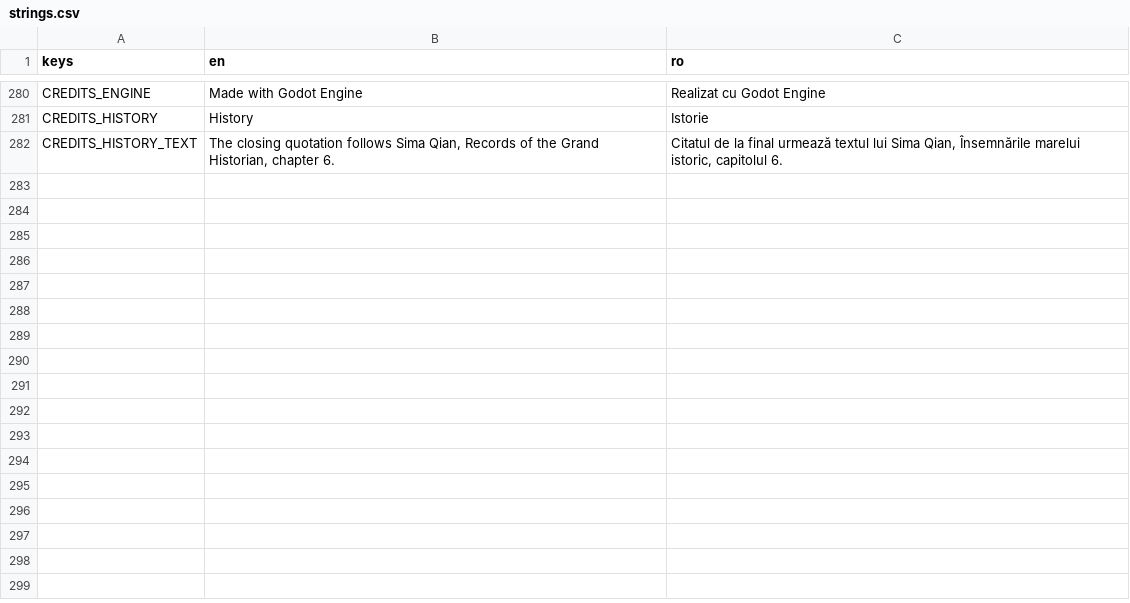
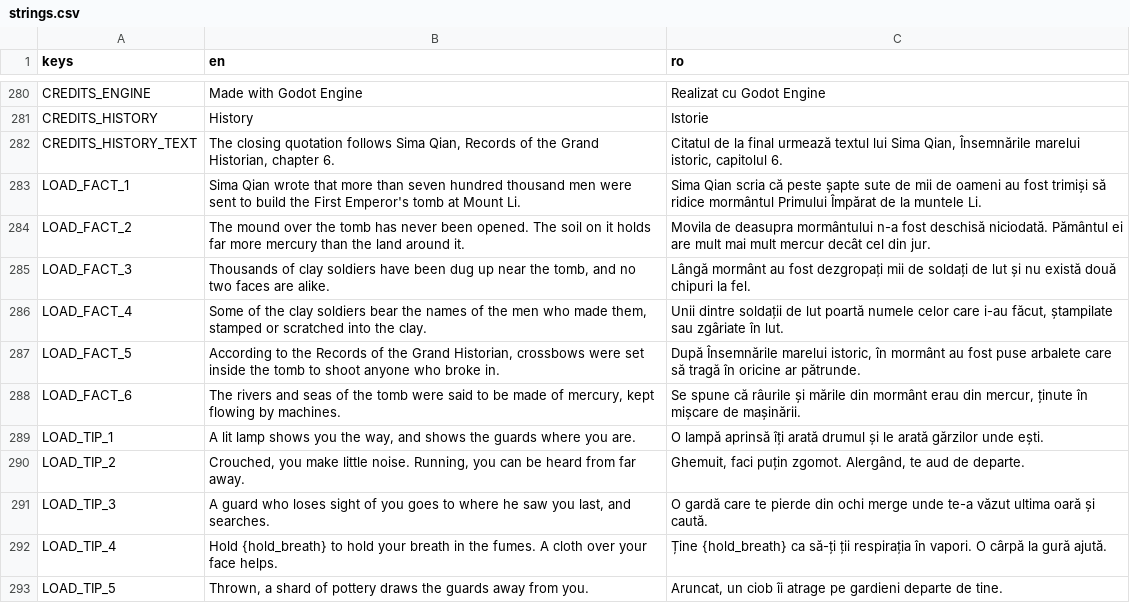
Before and after one commit to calinnedelcu/TheBuriedHands, a CSV file: localization/strings.csv, drawn as a sheet; only a part is shown, gaps mark what is left out.

```diff
--- a/localization/strings.csv
+++ b/localization/strings.csv
@@ -282 +282,12 @@ CREDITS_HISTORY,History,Istorie
 CREDITS_HISTORY_TEXT,"The closing quotation follows Sima Qian, Records of the Grand Historian, chapter 6.","Citatul de la final urmează textul lui Sima Qian, Însemnările marelui istoric, capitolul 6."
+LOAD_FACT_1,Sima Qian wrote that more than seven hundred thousand men were sent to build the First Emperor's tomb at Mount Li.,Sima Qian scria că peste șapte sute de mii de oameni au fost trimiși să ridice mormântul Primului Împărat de la muntele Li.
+LOAD_FACT_2,The mound over the tomb has never been opened. The soil on it holds far more mercury than the land around it.,Movila de deasupra mormântului n-a fost deschisă niciodată. Pământul ei are mult mai mult mercur decât cel din jur.
+LOAD_FACT_3,"Thousands of clay soldiers have been dug up near the tomb, and no two faces are alike.",Lângă mormânt au fost dezgropați mii de soldați de lut și nu există două chipuri la fel.
+LOAD_FACT_4,"Some of the clay soldiers bear the names of the men who made them, stamped or scratched into the clay.","Unii dintre soldații de lut poartă numele celor care i-au făcut, ștampilate sau zgâriate în lut."
+LOAD_FACT_5,"According to the Records of the Grand Historian, crossbows were set inside the tomb to shoot anyone who broke in.","După Însemnările marelui istoric, în mormânt au fost puse arbalete care să tragă în oricine ar pătrunde."
+LOAD_FACT_6,"The rivers and seas of the tomb were said to be made of mercury, kept flowing by machines.","Se spune că râurile și mările din mormânt erau din mercur, ținute în mișcare de mașinării."
+LOAD_TIP_1,"A lit lamp shows you the way, and shows the guards where you are.",O lampă aprinsă îți arată drumul și le arată gărzilor unde ești.
+LOAD_TIP_2,"Crouched, you make little noise. Running, you can be heard from far away.","Ghemuit, faci puțin zgomot. Alergând, te aud de departe."
+LOAD_TIP_3,"A guard who loses sight of you goes to where he saw you last, and searches.",O gardă care te pierde din ochi merge unde te-a văzut ultima oară și caută.
+LOAD_TIP_4,Hold {hold_breath} to hold your breath in the fumes. A cloth over your face helps.,Ține {hold_breath} ca să-ți ții respirația în vapori. O cârpă la gură ajută.
+LOAD_TIP_5,"Thrown, a shard of pottery draws the guards away from you.","Aruncat, un ciob îi atrage pe gardieni departe de tine."
```
Also changed, not shown: 1 other file.
